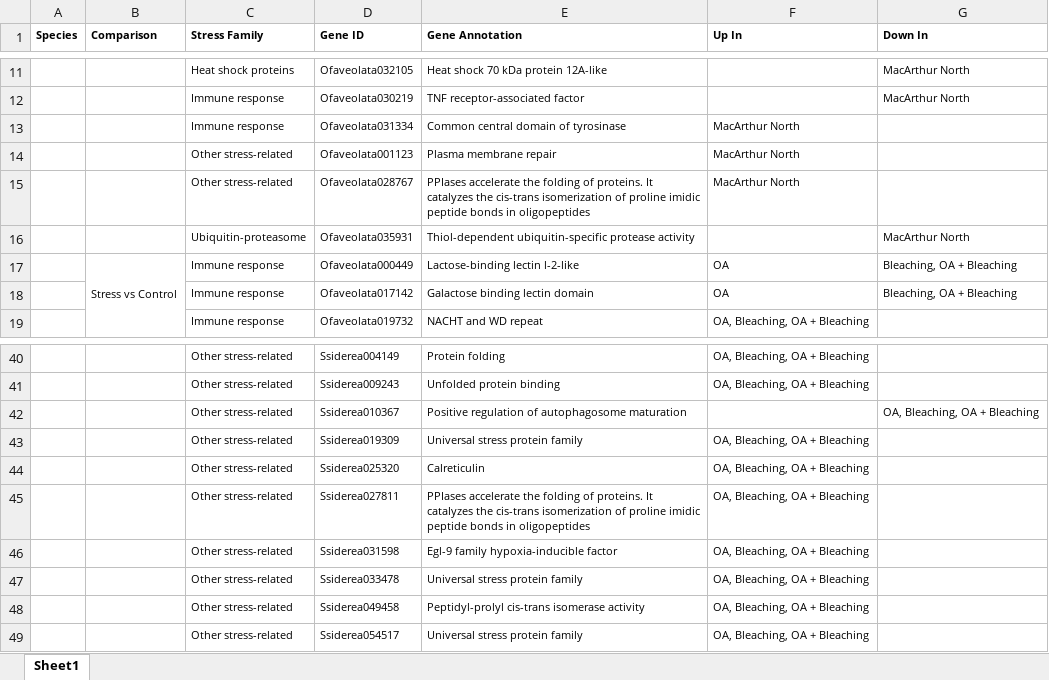
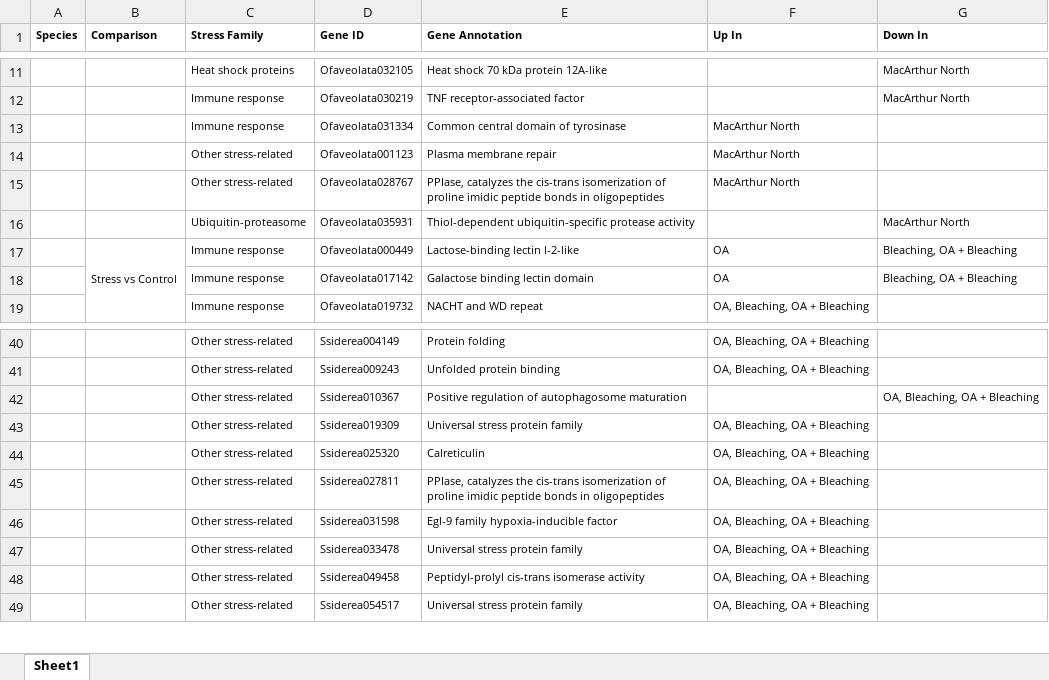
Before and after one commit to mstudiva/Urban-coral-climate-resilience, an Excel workbook: tables/Table S9.xlsx, sheet Sheet1, drawn as a sheet; only a part is shown, gaps mark what is left out; values as stored, in another font and other column widths than the file's, no borders; the diff names each change by its address in the sheet, - before the commit and + after, or states it on an @@ line.

Commit message:
table aesthetics

```diff
--- a/tables/Table S9.xlsx (sheet Sheet1)
+++ b/tables/Table S9.xlsx (sheet Sheet1)
-E15 (Gene Annotation): PPIases accelerate the folding of proteins. It catalyzes the…
+E15 (Gene Annotation): PPIase, catalyzes the…
-E45 (Gene Annotation): PPIases accelerate the folding of proteins. It catalyzes the…
+E45 (Gene Annotation): PPIase, catalyzes the…
```
Also changed, not shown: tables/Dataset S1.xlsx, tables/Table S1.xlsx, 12 other files.
